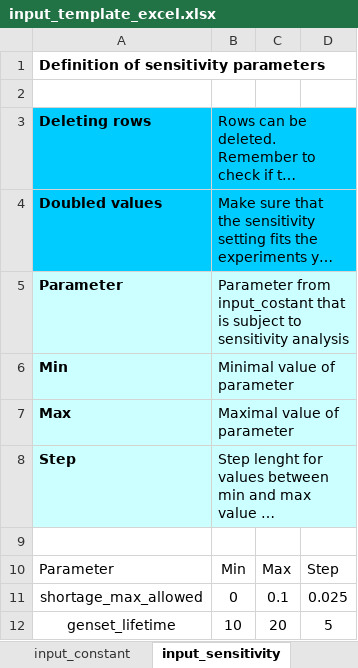
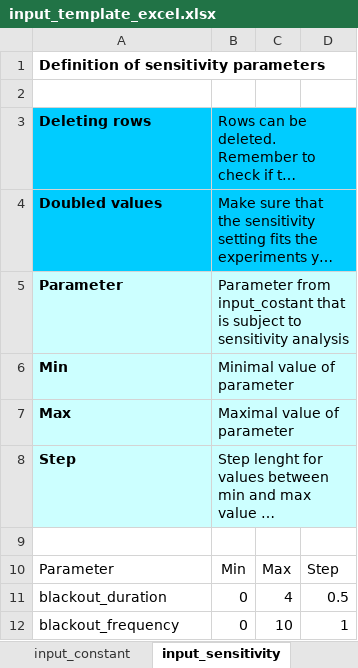
Before and after one commit to rl-institut/offgridders, an Excel workbook: inputs/input_template_excel.xlsx, sheet input_sensitivity, drawn as a sheet; long unchanged cells end in …; values as stored, in another font and other column widths than the file's, no borders; removed rows and columns are numbered as before the commit, all else as after; the diff names each change by its address in the sheet, - before the commit and + after, or states it on an @@ line.

Commit message:
Comments for all experiments, even if no sensitivity necessary

```diff
--- a/inputs/input_template_excel.xlsx (sheet input_sensitivity)
+++ b/inputs/input_template_excel.xlsx (sheet input_sensitivity)
-row 11: shortage_max_allowed | 0 | 0.1 | 0.025
-row 12: genset_lifetime | 10 | 20 | 5
+row 11: blackout_duration | 0 | 4 | 0.5
+row 12: blackout_frequency | 0 | 10 | 1
```
Also changed, not shown: sheet case_definitions, sheet project_sites, sheet input_constant, sheet settings, 1 other file.
